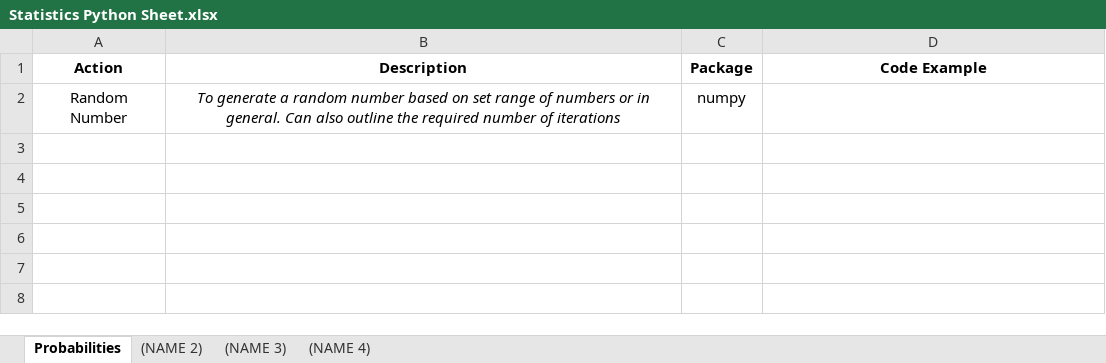
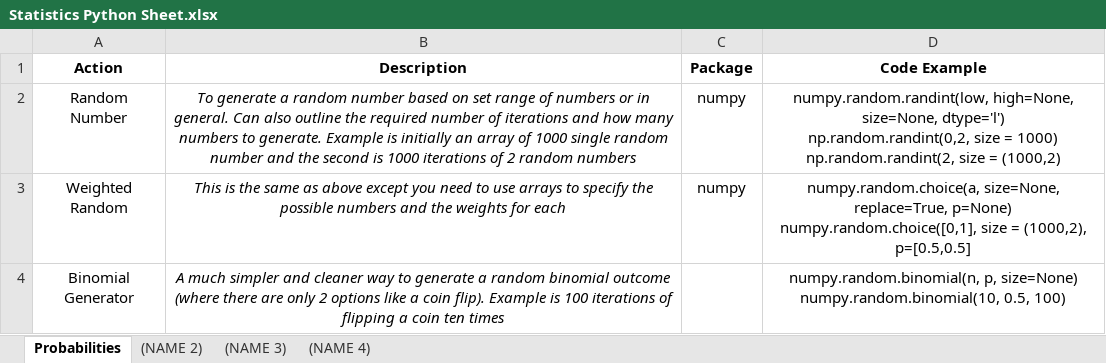
Before and after one commit to cmaclaug/Data-Analyst, an Excel workbook: Project 3 - AB Test Results/Statistics Python Sheet.xlsx, sheet Probabilities, drawn as a sheet; values as stored, in another font and other column widths than the file's, no borders; ↵ is a line break in a cell; the diff names each change by its address in the sheet, - before the commit and + after, or states it on an @@ line.

```diff
--- a/Project 3 - AB Test Results/Statistics Python Sheet.xlsx (sheet Probabilities)
+++ b/Project 3 - AB Test Results/Statistics Python Sheet.xlsx (sheet Probabilities)
-B2 (Description): …of iterations
+B2 (Description): …of iterations and how many numbers to generate. Example is initially an array of 1000 single random number and the second is 1000 iterations of 2 random numbers
-D2 (Code Example): (empty)
+D2 (Code Example): numpy.random.randint(low, high=None, size=None, dtype='l') ↵ np.random.randint(0,2, size = 1000) ↵ np.random.randint(2, size = (1000,2)
+row 3: Weighted Random | This is the same as above except you need to use arrays to specify the possible numbers and the weights for each | numpy | numpy.random.choice(a, size=None, replace=True, p=None) ↵ numpy.random.choice([0,1], size = (1000,2), p=[0.5,0.5]
+row 4: Binomial Generator | A much simpler and cleaner way to generate a random binomial outcome (where there are only 2 options like a coin flip). Example is 100 iterations of flipping a coin ten times |  | numpy.random.binomial(n, p, size=None) ↵ numpy.random.binomial(10, 0.5, 100)
```
Also changed, not shown: 1 other file.
